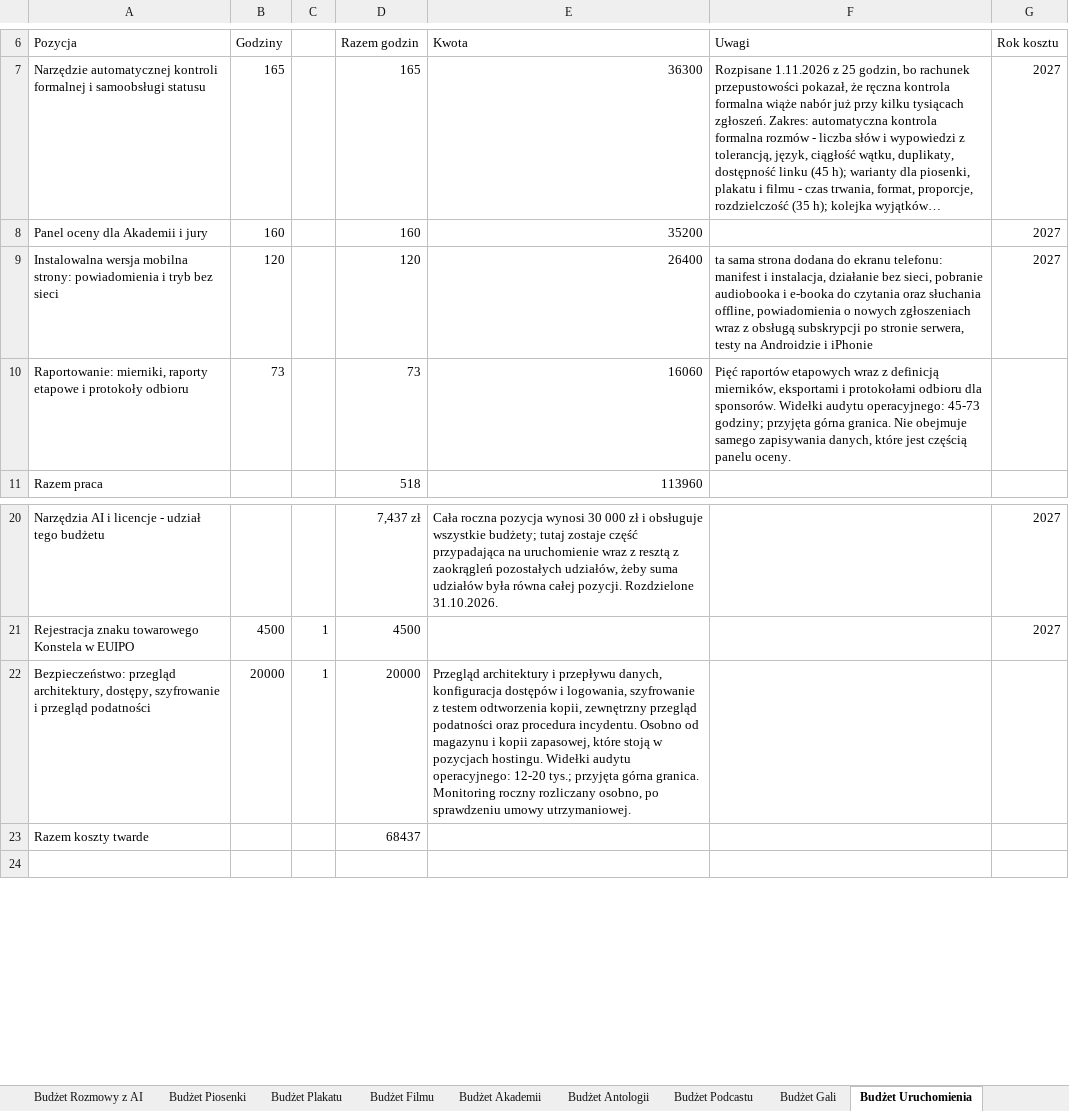
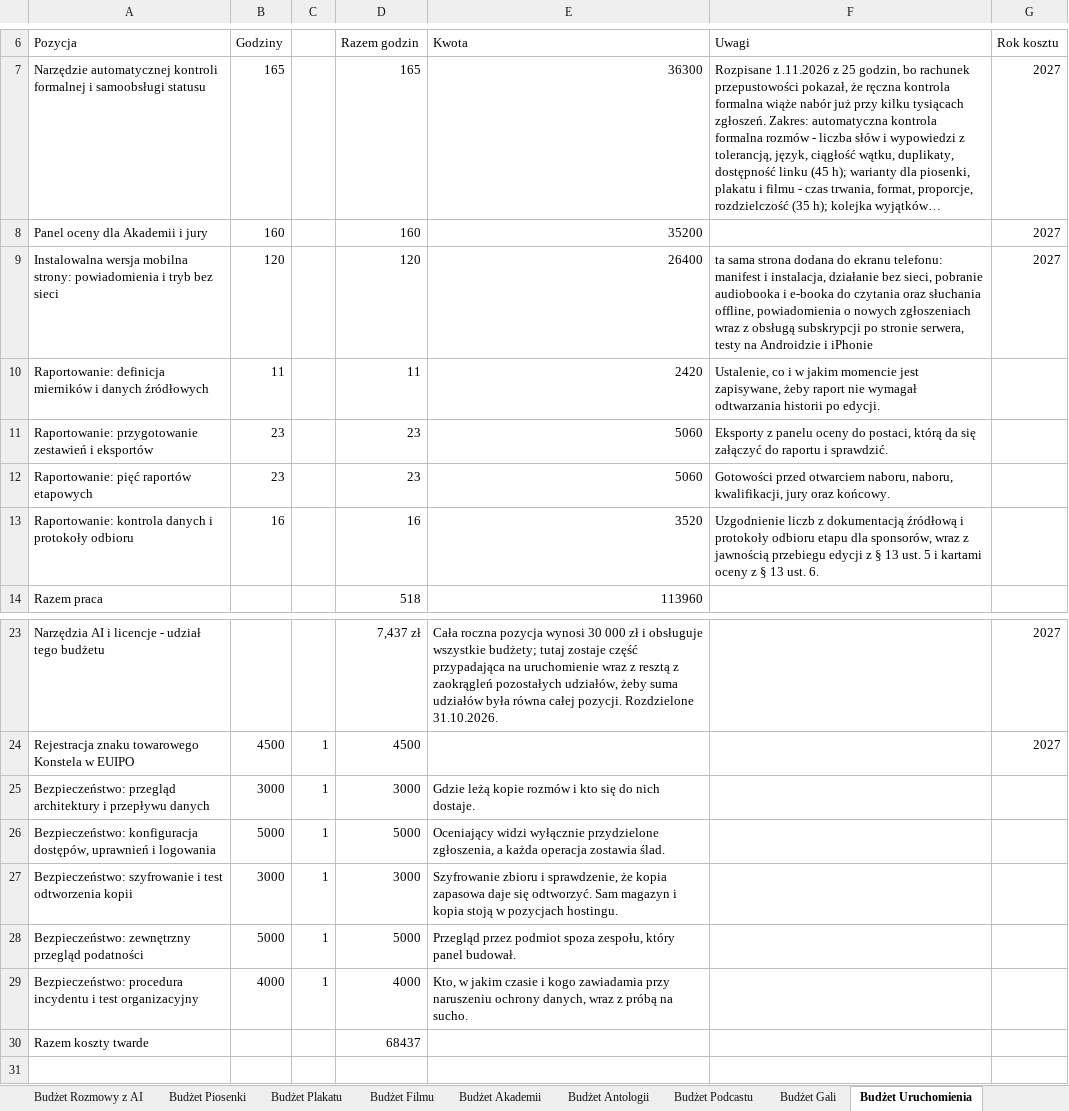
Before and after one commit to kolbinski/konstela, an Excel workbook: budzet-edycji-pierwszej.xlsx, sheet Budżet Uruchomienia, drawn as a sheet; only a part is shown, gaps mark what is left out; long unchanged cells end in …; values as stored, in another font and other column widths than the file's, no borders; removed rows and columns are numbered as before the commit, all else as after; the diff names each change by its address in the sheet, - before the commit and + after, or states it on an @@ line.

```diff
--- a/budzet-edycji-pierwszej.xlsx (sheet Budżet Uruchomienia)
+++ b/budzet-edycji-pierwszej.xlsx (sheet Budżet Uruchomienia)
-row 10: Raportowanie: mierniki, raporty etapowe i protokoły odbioru | 73 |  | 73 | 16060 | Pięć raportów etapowych wraz z definicją mierników, eksportami i protokołami odbioru dla sponsorów. Widełki audytu operacyjnego: 45-73 godziny; przyjęta górna granica. Nie obejmuje samego zapisywania danych, które jest częścią panelu oceny.
+row 10: Raportowanie: definicja mierników i danych źródłowych | 11 |  | 11 | 2420 | Ustalenie, co i w jakim momencie jest zapisywane, żeby raport nie wymagał odtwarzania historii po edycji.
+row 11: Raportowanie: przygotowanie zestawień i eksportów | 23 |  | 23 | 5060 | Eksporty z panelu oceny do postaci, którą da się załączyć do raportu i sprawdzić.
+row 12: Raportowanie: pięć raportów etapowych | 23 |  | 23 | 5060 | Gotowości przed otwarciem naboru, naboru, kwalifikacji, jury oraz końcowy.
+row 13: Raportowanie: kontrola danych i protokoły odbioru | 16 |  | 16 | 3520 | Uzgodnienie liczb z dokumentacją źródłową i protokoły odbioru etapu dla sponsorów, wraz z jawnością przebiegu edycji z § 13 ust. 5 i kartami oceny z § 13 ust. 6.
-row 22: Bezpieczeństwo: przegląd architektury, dostępy, szyfrowanie i przegląd podatności | 20000 | 1 | 20000 | Przegląd architektury i przepływu danych, konfiguracja dostępów i logowania, szyfrowanie z testem odtworzenia kopii, zewnętrzny przegląd podatności oraz procedura incydentu. Osobno od magazynu i kopii zapasowej, które stoją w pozycjach hostingu. Widełki audytu operacyjnego: 12-20 tys.; przyjęta górna granica. Monitoring roczny rozliczany osobno, po sprawdzeniu umowy utrzymaniowej.
+row 25: Bezpieczeństwo: przegląd architektury i przepływu danych | 3000 | 1 | 3000 | Gdzie leżą kopie rozmów i kto się do nich dostaje.
+row 26: Bezpieczeństwo: konfiguracja dostępów, uprawnień i logowania | 5000 | 1 | 5000 | Oceniający widzi wyłącznie przydzielone zgłoszenia, a każda operacja zostawia ślad.
+row 27: Bezpieczeństwo: szyfrowanie i test odtworzenia kopii | 3000 | 1 | 3000 | Szyfrowanie zbioru i sprawdzenie, że kopia zapasowa daje się odtworzyć. Sam magazyn i kopia stoją w pozycjach hostingu.
+row 28: Bezpieczeństwo: zewnętrzny przegląd podatności | 5000 | 1 | 5000 | Przegląd przez podmiot spoza zespołu, który panel budował.
+row 29: Bezpieczeństwo: procedura incydentu i test organizacyjny | 4000 | 1 | 4000 | Kto, w jakim czasie i kogo zawiadamia przy naruszeniu ochrony danych, wraz z próbą na sucho.
```
Also changed, not shown: formulas that keep their value.
